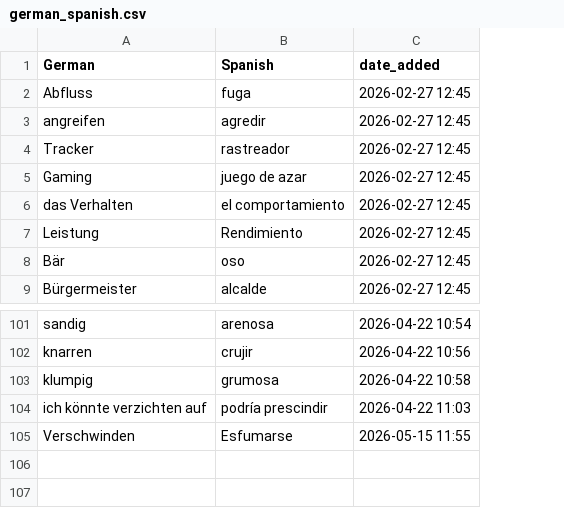
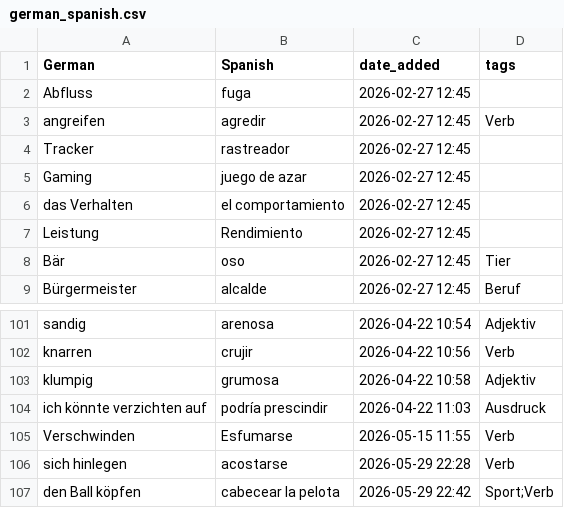
Before and after one commit to nwulkow/personalized_vocab_coach, a CSV file: word_lists/german_spanish.csv, drawn as a sheet; only a part is shown, gaps mark what is left out; the diff names each change by its address in the sheet, - before the commit and + after, or states it on an @@ line.

```diff
--- a/word_lists/german_spanish.csv
+++ b/word_lists/german_spanish.csv
+column D (tags), rows 3-9: Verb |  |  |  |  | Tier | Beruf; rows 101-105: Adjektiv | Verb | Adjektiv | Ausdruck | Verb
+row 106: sich hinlegen | acostarse | 2026-05-29 22:28 | Verb
+row 107: den Ball köpfen | cabecear la pelota | 2026-05-29 22:42 | Sport;Verb
```
Also changed, not shown: 9 other files.
